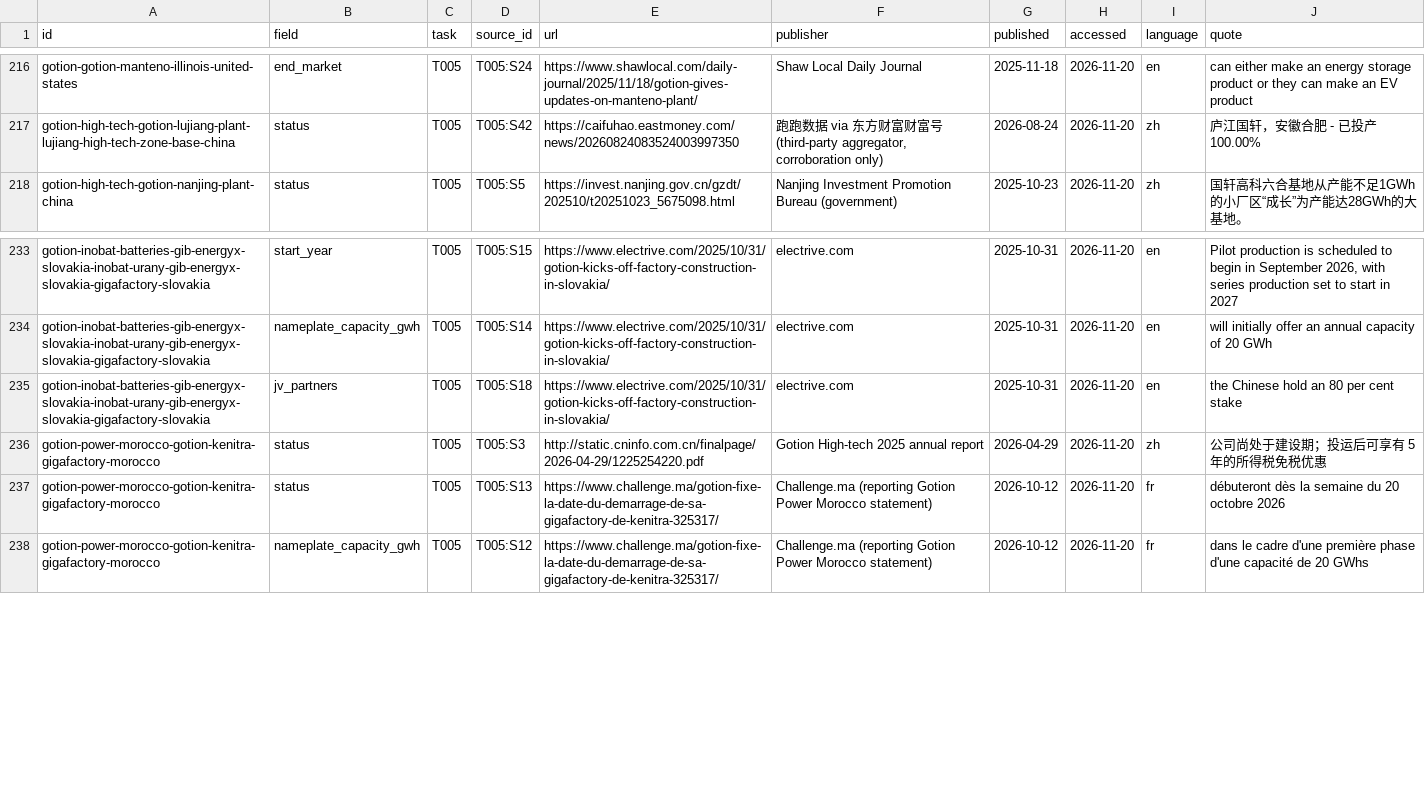
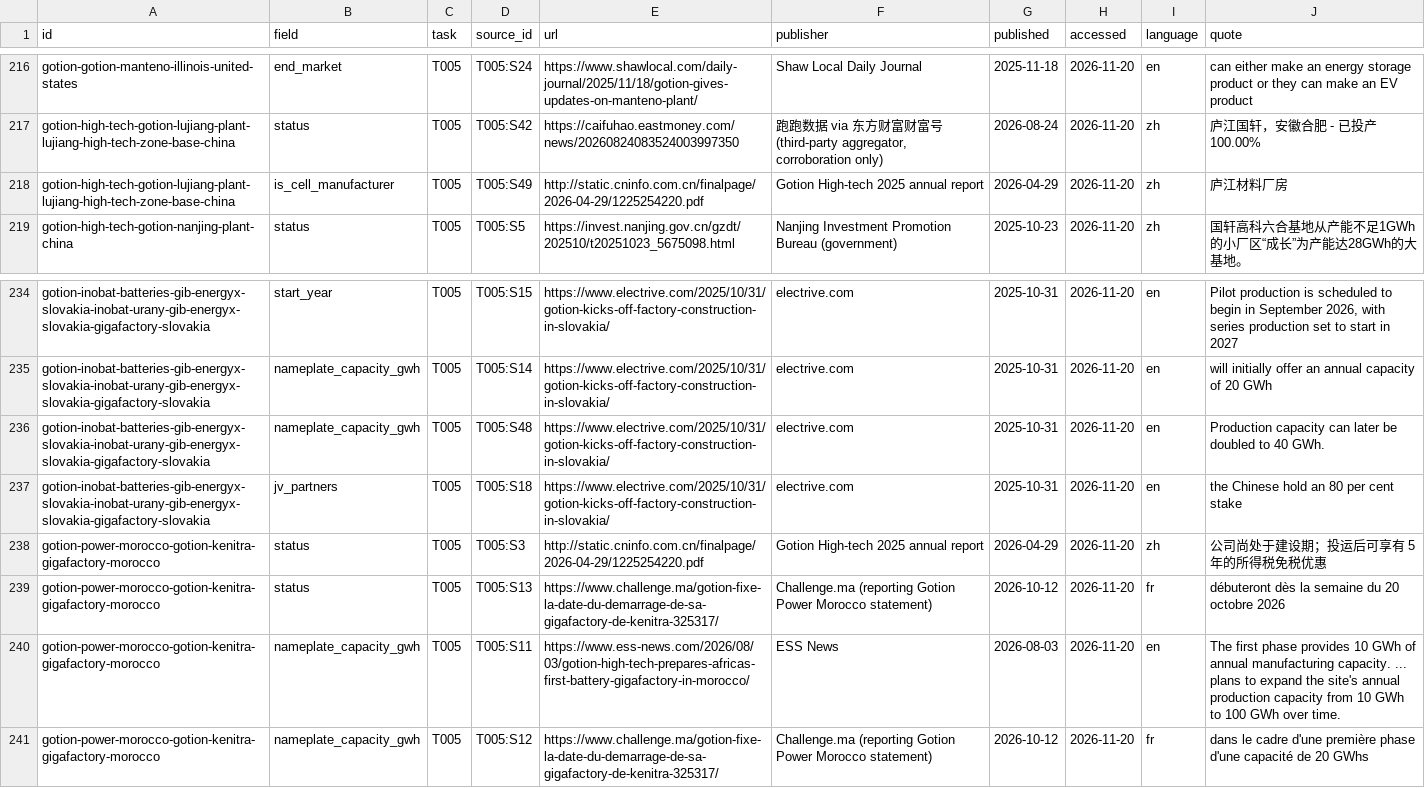
Before and after one commit to dmw24/BatteryFactory, a CSV file: data/field_evidence.csv, drawn as a sheet; only a part is shown, gaps mark what is left out.

```diff
--- a/data/field_evidence.csv
+++ b/data/field_evidence.csv
@@ -217,2 +217,3 @@ gotion-gotion-manteno-illinois-united-states,end_market,T005,T005:S24,https://ww
 gotion-high-tech-gotion-lujiang-plant-lujiang-high-tech-zone-base-china,status,T005,T005:S42,https://caifuhao.eastmoney.com/news/20260824083524003997350,"跑跑数据 via 东方财富财富号 (third-party aggregator, corroboration only)",2026-08-24,2026-11-20,zh,庐江国轩，安徽合肥 - 已投产 100.00%
+gotion-high-tech-gotion-lujiang-plant-lujiang-high-tech-zone-base-china,is_cell_manufacturer,T005,T005:S49,http://static.cninfo.com.cn/finalpage/2026-04-29/1225254220.pdf,Gotion High-tech 2025 annual report,2026-04-29,2026-11-20,zh,庐江材料厂房
 gotion-high-tech-gotion-nanjing-plant-china,status,T005,T005:S5,https://invest.nanjing.gov.cn/gzdt/202510/t20251023_5675098.html,Nanjing Investment Promotion Bureau (government),2025-10-23,2026-11-20,zh,国轩高科六合基地从产能不足1GWh的小厂区“成长”为产能达28GWh的大基地。
@@ -234,2 +235,3 @@ gotion-inobat-batteries-gib-energyx-slovakia-inobat-urany-gib-energyx-slovakia-g
 gotion-inobat-batteries-gib-energyx-slovakia-inobat-urany-gib-energyx-slovakia-gigafactory-slovakia,nameplate_capacity_gwh,T005,T005:S14,https://www.electrive.com/2025/10/31/gotion-kicks-off-factory-construction-in-slovakia/,electrive.com,2025-10-31,2026-11-20,en,will initially offer an annual capacity of 20 GWh
+gotion-inobat-batteries-gib-energyx-slovakia-inobat-urany-gib-energyx-slovakia-gigafactory-slovakia,nameplate_capacity_gwh,T005,T005:S48,https://www.electrive.com/2025/10/31/gotion-kicks-off-factory-construction-in-slovakia/,electrive.com,2025-10-31,2026-11-20,en,Production capacity can later be doubled to 40 GWh.
 gotion-inobat-batteries-gib-energyx-slovakia-inobat-urany-gib-energyx-slovakia-gigafactory-slovakia,jv_partners,T005,T005:S18,https://www.electrive.com/2025/10/31/gotion-kicks-off-factory-construction-in-slovakia/,electrive.com,2025-10-31,2026-11-20,en,the Chinese hold an 80 per cent stake
@@ -237,2 +239,3 @@ gotion-power-morocco-gotion-kenitra-gigafactory-morocco,status,T005,T005:S3,http
 gotion-power-morocco-gotion-kenitra-gigafactory-morocco,status,T005,T005:S13,https://www.challenge.ma/gotion-fixe-la-date-du-demarrage-de-sa-gigafactory-de-kenitra-325317/,Challenge.ma (reporting Gotion Power Morocco statement),2026-10-12,2026-11-20,fr,débuteront dès la semaine du 20 octobre 2026
+gotion-power-morocco-gotion-kenitra-gigafactory-morocco,nameplate_capacity_gwh,T005,T005:S11,https://www.ess-news.com/2026/08/03/gotion-high-tech-prepares-africas-first-battery-gigafactory-in-morocco/,ESS News,2026-08-03,2026-11-20,en,The first phase provides 10 GWh of annual manufacturing capacity. ... plans to expand the site's annual production capacity from 10 GWh to 100 GWh over time.
 gotion-power-morocco-gotion-kenitra-gigafactory-morocco,nameplate_capacity_gwh,T005,T005:S12,https://www.challenge.ma/gotion-fixe-la-date-du-demarrage-de-sa-gigafactory-de-kenitra-325317/,Challenge.ma (reporting Gotion Power Morocco statement),2026-10-12,2026-11-20,fr,dans le cadre d'une première phase d'une capacité de 20 GWhs
```
Also changed, not shown: data/reference/operator_sites/T002.csv, data/reference/operator_sites/T004.csv, 5 other files.
